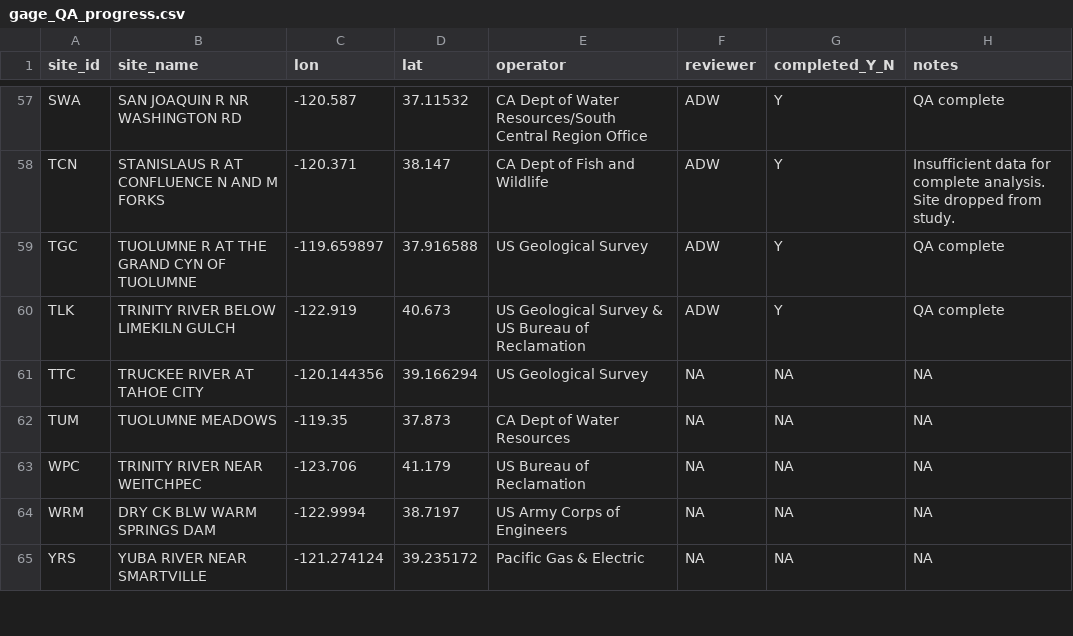
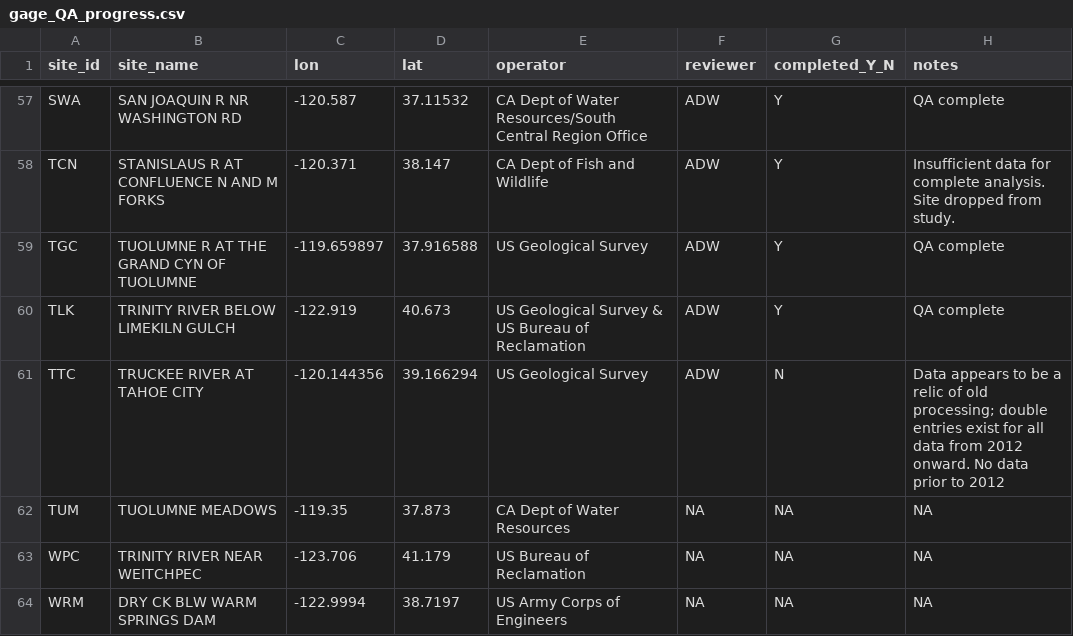
Before and after one commit to ucd-cws/streamtemp_classification, a CSV file: data/data_review/gage_QA_progress.csv, drawn as a sheet; only a part is shown, gaps mark what is left out; the shorter side is filled out with more unchanged rows.

Commit message:
QA in progress for TTC. Need to review pre-processed .rds file. Updated gage_QA_progress table with notes.

```diff
--- a/data/data_review/gage_QA_progress.csv
+++ b/data/data_review/gage_QA_progress.csv
@@ -60,3 +60,3 @@ TGC,TUOLUMNE R AT THE GRAND CYN OF TUOLUMNE,-119.659897,37.916588,US Geological
 TLK,TRINITY RIVER BELOW LIMEKILN GULCH,-122.919,40.673,US Geological Survey & US Bureau of Reclamation,ADW,Y,QA complete
-TTC,TRUCKEE RIVER AT TAHOE CITY,-120.144356,39.166294,US Geological Survey,NA,NA,NA
+TTC,TRUCKEE RIVER AT TAHOE CITY,-120.144356,39.166294,US Geological Survey,ADW,N,Data appears to be a relic of old processing; double entries exist for all data from 2012 onward. No data prior to 2012
 TUM,TUOLUMNE MEADOWS,-119.35,37.873,CA Dept of Water Resources,NA,NA,NA
```
Also changed, not shown: 1 other file.
